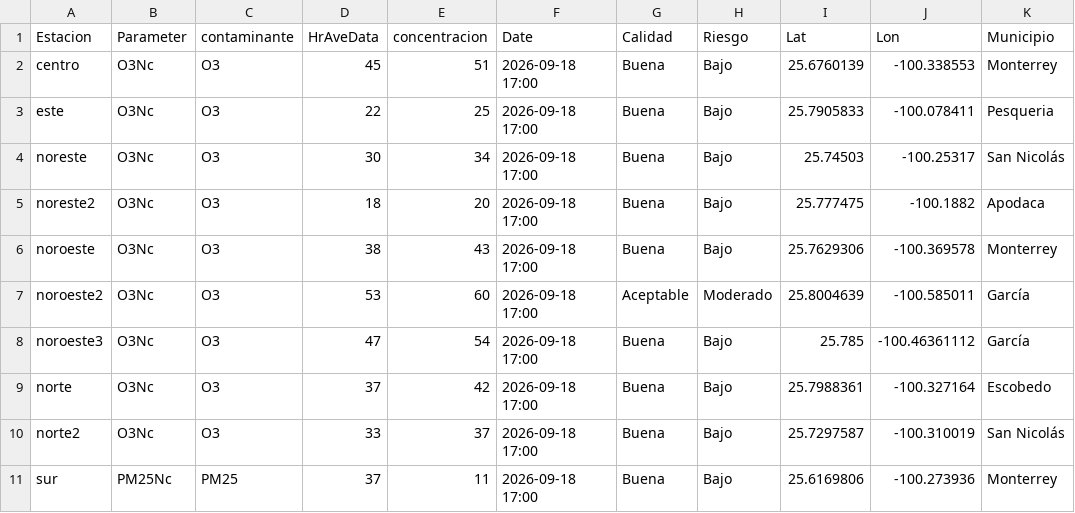
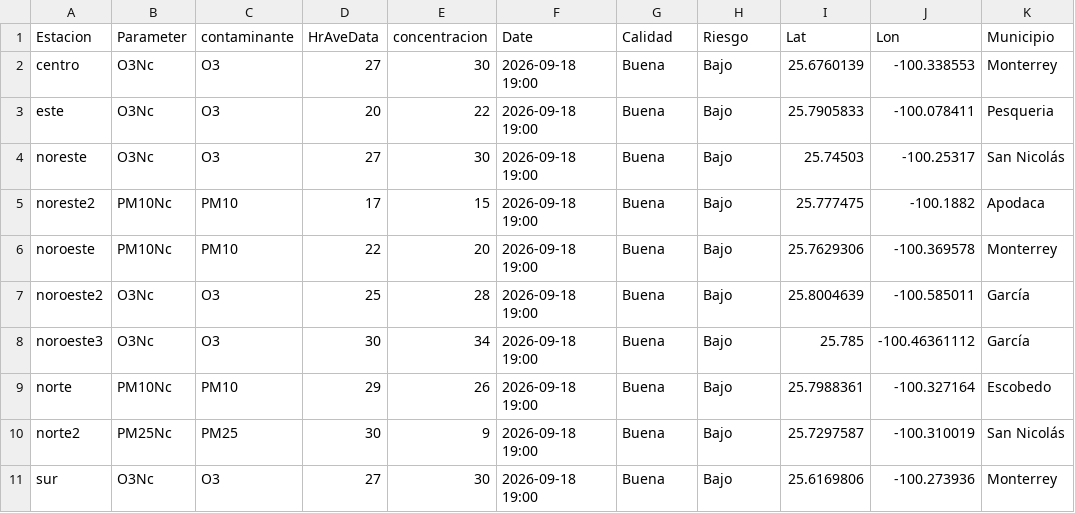
Before and after one commit to LuisRodarteC/AIRENL, a CSV file: aire_monterrey.csv, drawn as a sheet; only a part is shown; the diff covers the shown part only; the diff names each change by its address in the sheet, - before the commit and + after, or states it on an @@ line.

```diff
--- a/aire_monterrey.csv
+++ b/aire_monterrey.csv
-D2 (HrAveData): 45
+D2 (HrAveData): 27
-E2 (concentracion): 51
+E2 (concentracion): 30
-F2:F11 (Date): 2026-09-18 17:00
+F2:F11 (Date): 2026-09-18 19:00
-D3 (HrAveData): 22
+D3 (HrAveData): 20
-E3 (concentracion): 25
+E3 (concentracion): 22
-D4 (HrAveData): 30
+D4 (HrAveData): 27
-E4 (concentracion): 34
+E4 (concentracion): 30
-B5:B6 (Parameter): O3Nc
+B5:B6 (Parameter): PM10Nc
-C5:C6 (contaminante): O3
+C5:C6 (contaminante): PM10
-D5 (HrAveData): 18
+D5 (HrAveData): 17
-E5 (concentracion): 20
+E5 (concentracion): 15
-D6 (HrAveData): 38
+D6 (HrAveData): 22
-E6 (concentracion): 43
+E6 (concentracion): 20
-D7 (HrAveData): 53
+D7 (HrAveData): 25
-E7 (concentracion): 60
+E7 (concentracion): 28
-G7 (Calidad): Aceptable
+G7 (Calidad): Buena
-H7 (Riesgo): Moderado
+H7 (Riesgo): Bajo
-D8 (HrAveData): 47
+D8 (HrAveData): 30
-E8 (concentracion): 54
+E8 (concentracion): 34
-B9 (Parameter): O3Nc
+B9 (Parameter): PM10Nc
-C9 (contaminante): O3
+C9 (contaminante): PM10
-D9 (HrAveData): 37
+D9 (HrAveData): 29
-E9 (concentracion): 42
+E9 (concentracion): 26
-B10 (Parameter): O3Nc
+B10 (Parameter): PM25Nc
-C10 (contaminante): O3
+C10 (contaminante): PM25
-D10 (HrAveData): 33
+D10 (HrAveData): 30
-E10 (concentracion): 37
+E10 (concentracion): 9
-B11 (Parameter): PM25Nc
+B11 (Parameter): O3Nc
-C11 (contaminante): PM25
+C11 (contaminante): O3
-D11 (HrAveData): 37
+D11 (HrAveData): 27
-E11 (concentracion): 11
+E11 (concentracion): 30
```
Also changed, not shown: 19 edited cells elsewhere in this file, aire_indice_api_ancho.csv, 1 other file.
